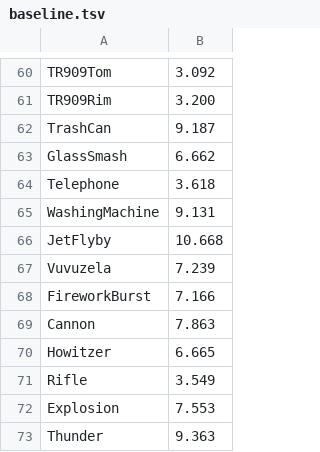
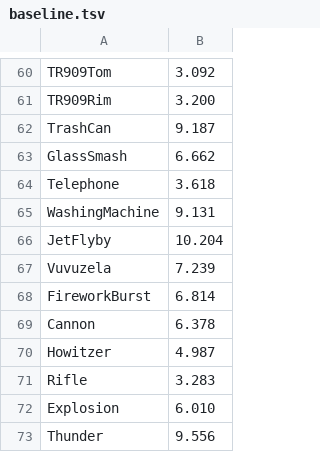
Before and after one commit to andrewfader/bonkr, a TSV file: references/baseline.tsv, drawn as a sheet; only a part is shown, gaps mark what is left out.

```diff
--- a/references/baseline.tsv
+++ b/references/baseline.tsv
@@ -65,9 +65,9 @@ Telephone	3.618
 WashingMachine	9.131
-JetFlyby	10.668
+JetFlyby	10.204
 Vuvuzela	7.239
-FireworkBurst	7.166
-Cannon	7.863
-Howitzer	6.665
-Rifle	3.549
-Explosion	7.553
-Thunder	9.363
+FireworkBurst	6.814
+Cannon	6.378
+Howitzer	4.987
+Rifle	3.283
+Explosion	6.010
+Thunder	9.556
```
Also changed, not shown: 10 other files.
